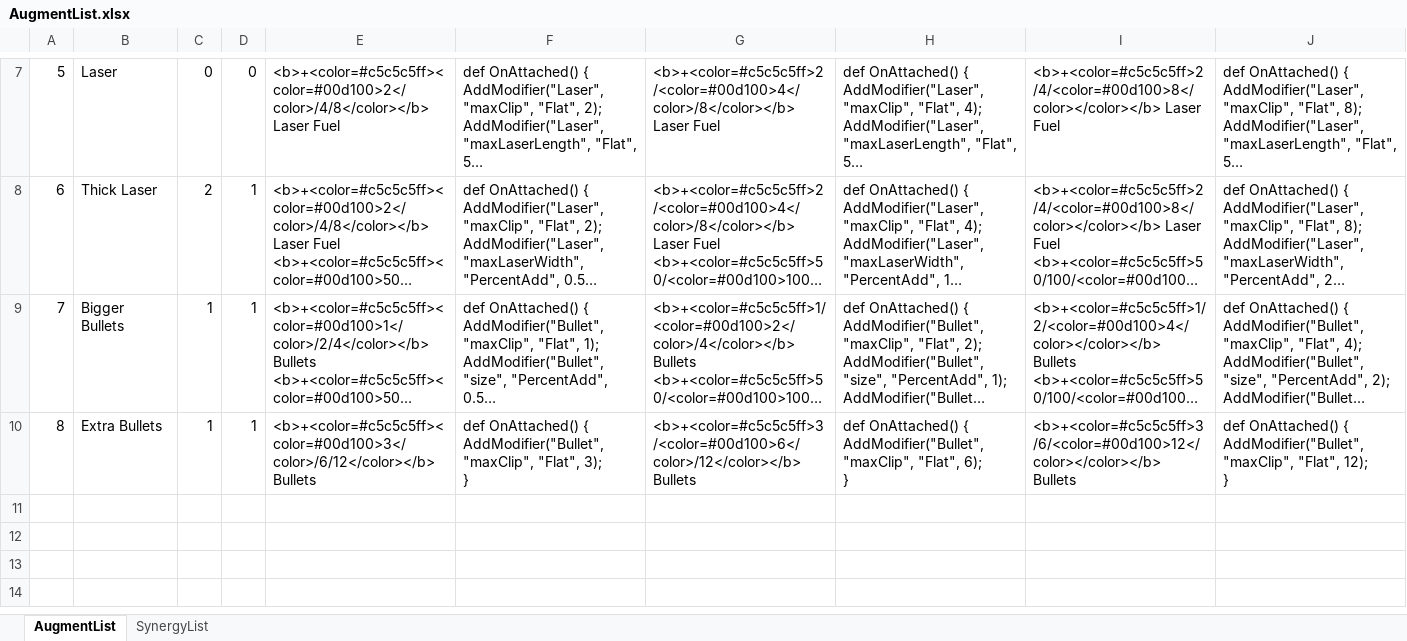
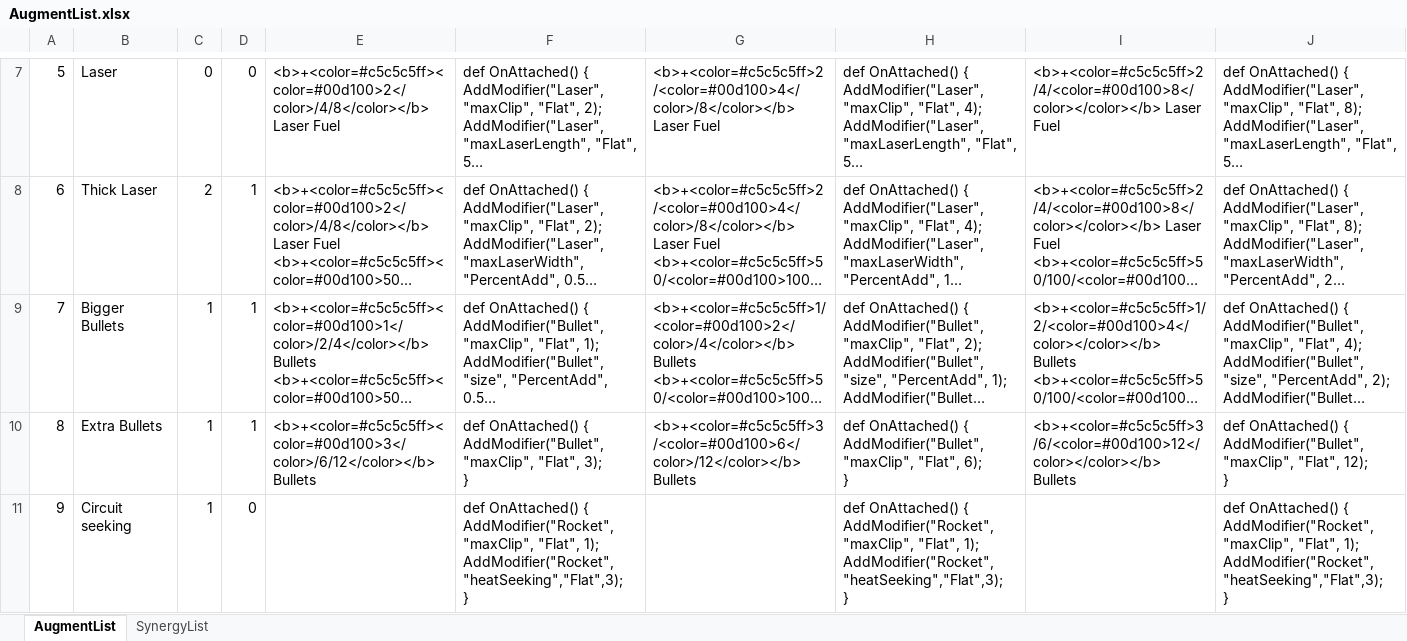
Before and after one commit to dannyli0109/BulletPP, an Excel workbook: Assets/StreamingAssets/AugmentList.xlsx, sheet AugmentList, drawn as a sheet; only a part is shown, gaps mark what is left out; long unchanged cells end in …; values as stored, in another font and other column widths than the file's, no borders; ↵ is a line break in a cell; the diff names each change by its address in the sheet, - before the commit and + after, or states it on an @@ line.

Commit message:
-Added a bool which controls heat seeking behavior in rockets -added an augment which turns it on.

```diff
--- a/Assets/StreamingAssets/AugmentList.xlsx (sheet AugmentList)
+++ b/Assets/StreamingAssets/AugmentList.xlsx (sheet AugmentList)
+row 11: 9 | Circuit seeking | 1 | 0 |  | def OnAttached() { ↵ AddModifier("Rocket", "maxClip", "Flat", 1); ↵ AddModifier("Rocket","heatSeeking","Flat",3); ↵ } |  | def OnAttached() { ↵ AddModifier("Rocket", "maxClip", "Flat", 1); ↵ AddModifier("Rocket","heatSeeking","Flat",3); ↵ } |  | def OnAttached() { ↵ AddModifier("Rocket", "maxClip", "Flat", 1); ↵ AddModifier("Rocket","heatSeeking","Flat",3); ↵ }
```
Also changed, not shown: 7 other files.
